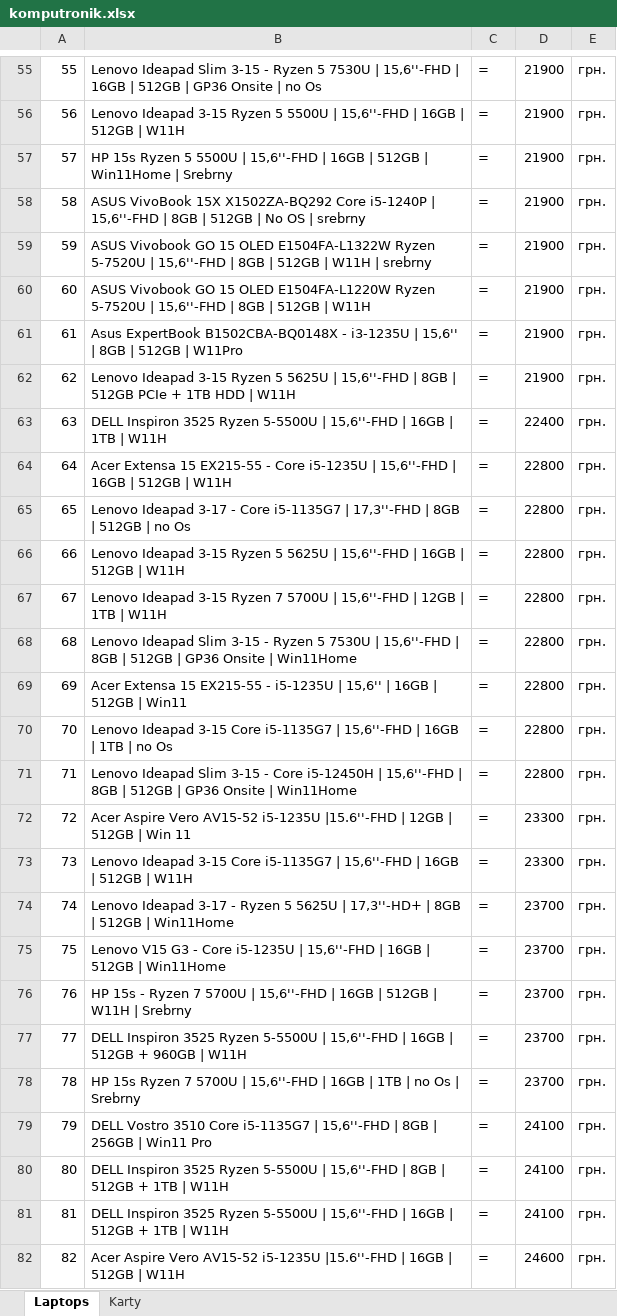
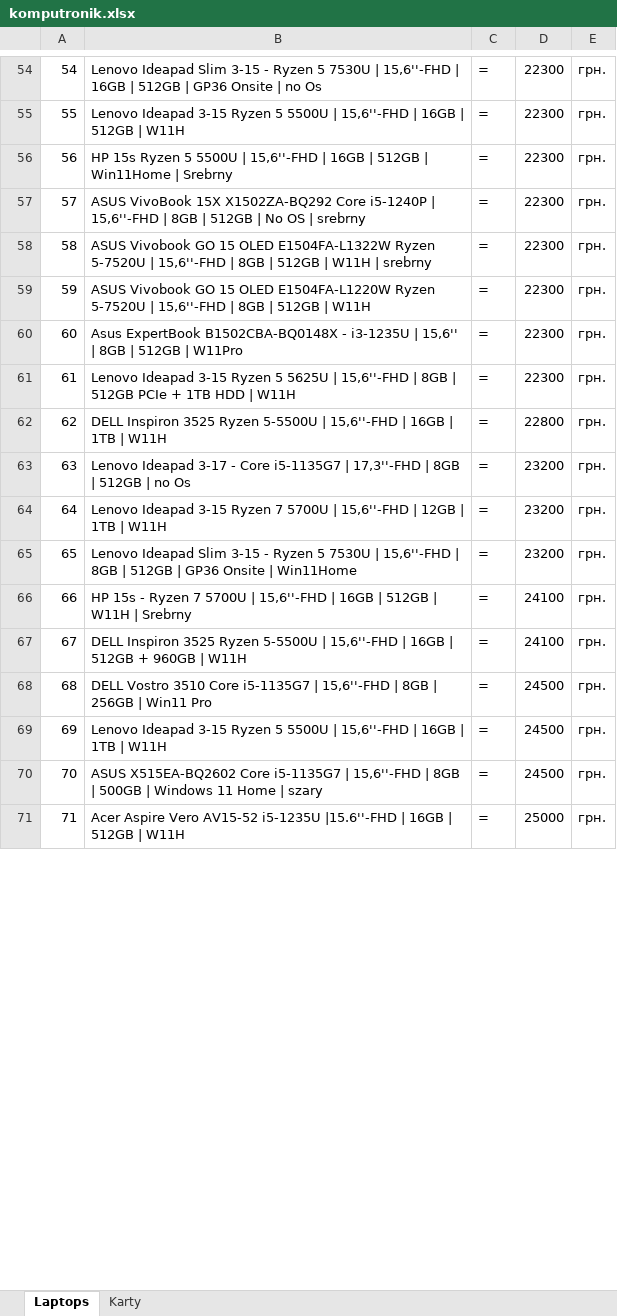
Before and after one commit to vasyl-karakevych/parser, an Excel workbook: komputronik.xlsx, sheet Laptops, drawn as a sheet; only a part is shown, gaps mark what is left out; values as stored, in another font and other column widths than the file's, no borders; removed rows and columns are numbered as before the commit, all else as after; the diff covers the shown part only; the diff names each change by its address in the sheet, - before the commit and + after, or states it on an @@ line.

```diff
--- a/komputronik.xlsx (sheet Laptops)
+++ b/komputronik.xlsx (sheet Laptops)
@@ column A renumbered from row 3 down @@
-D54:D61: 21900
+D54:D61: 22300
-D62: 22400
+D62: 22800
-row 64: 64 | Acer Extensa 15 EX215-55 - Core i5-1235U | 15,6''-FHD | 16GB | 512GB | W11H | = | 22800 | грн.
-D63: 22800
+D63: 23200
-row 66: 66 | Lenovo Ideapad 3-15 Ryzen 5 5625U | 15,6''-FHD | 16GB | 512GB | W11H | = | 22800 | грн.
-D64:D65: 22800
+D64:D65: 23200
-row 69: 69 | Acer Extensa 15 EX215-55 - i5-1235U | 15,6'' | 16GB | 512GB | Win11 | = | 22800 | грн.
-row 70: 70 | Lenovo Ideapad 3-15 Core i5-1135G7 | 15,6''-FHD | 16GB | 1TB | no Os | = | 22800 | грн.
-row 71: 71 | Lenovo Ideapad Slim 3-15 - Core i5-12450H | 15,6''-FHD | 8GB | 512GB | GP36 Onsite | Win11Home | = | 22800 | грн.
-row 72: 72 | Acer Aspire Vero AV15-52 i5-1235U |15.6''-FHD | 12GB | 512GB | Win 11 | = | 23300 | грн.
-row 73: 73 | Lenovo Ideapad 3-15 Core i5-1135G7 | 15,6''-FHD | 16GB | 512GB | W11H | = | 23300 | грн.
-row 74: 74 | Lenovo Ideapad 3-17 - Ryzen 5 5625U | 17,3''-HD+ | 8GB | 512GB | Win11Home | = | 23700 | грн.
-row 75: 75 | Lenovo V15 G3 - Core i5-1235U | 15,6''-FHD | 16GB | 512GB | Win11Home | = | 23700 | грн.
-D66:D67: 23700
+D66:D67: 24100
-row 78: 78 | HP 15s Ryzen 7 5700U | 15,6''-FHD | 16GB | 1TB | no Os | Srebrny | = | 23700 | грн.
-D68:D70: 24100
+D68:D70: 24500
-B69: DELL Inspiron 3525 Ryzen 5-5500U | 15,6''-FHD | 8GB | 512GB + 1TB |…
+B69: Lenovo Ideapad 3-15 Ryzen 5 5500U | 15,6''-FHD | 16GB | 1TB |…
-B70: DELL Inspiron 3525 Ryzen 5-5500U | 15,6''-FHD | 16GB | 512GB + 1TB | W11H
+B70: ASUS X515EA-BQ2602 Core i5-1135G7 | 15,6''-FHD | 8GB | 500GB | Windows 11 Home | szary
-D71: 24600
+D71: 25000
```
Also changed, not shown: 79 added rows, 77 removed rows and 432 edited cells elsewhere in this sheet, sheet Karty, 1 other file.
